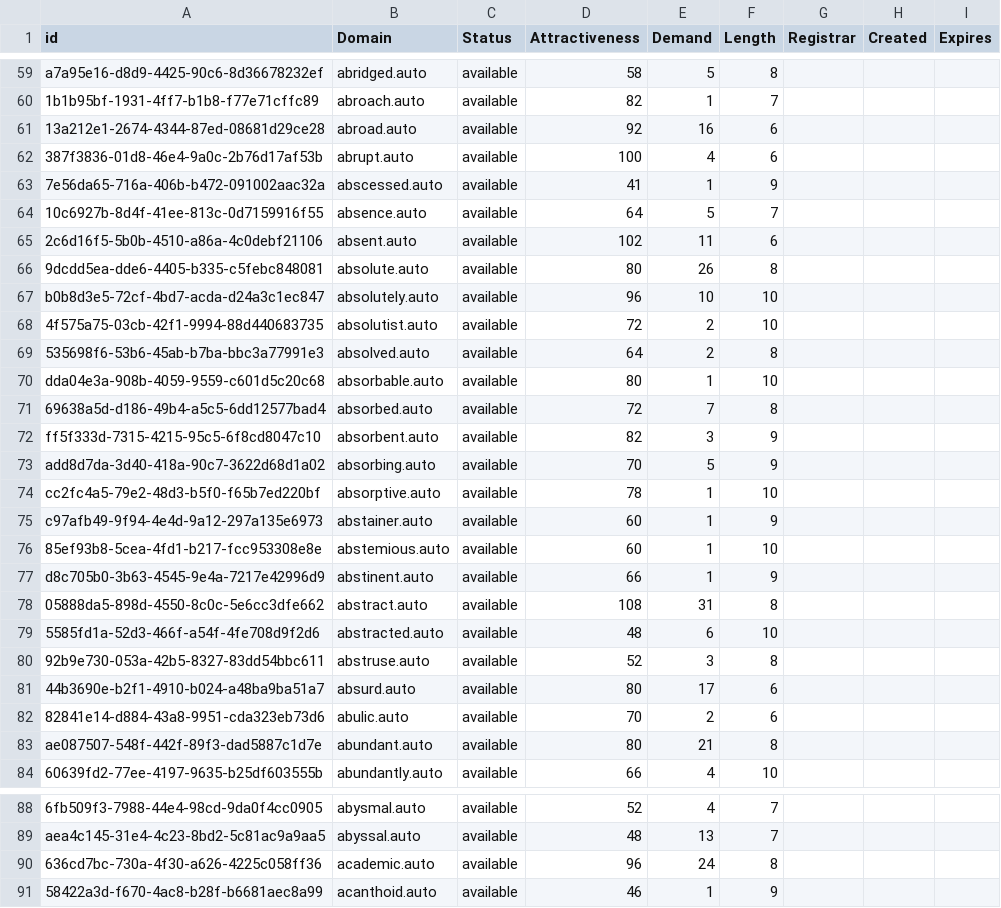
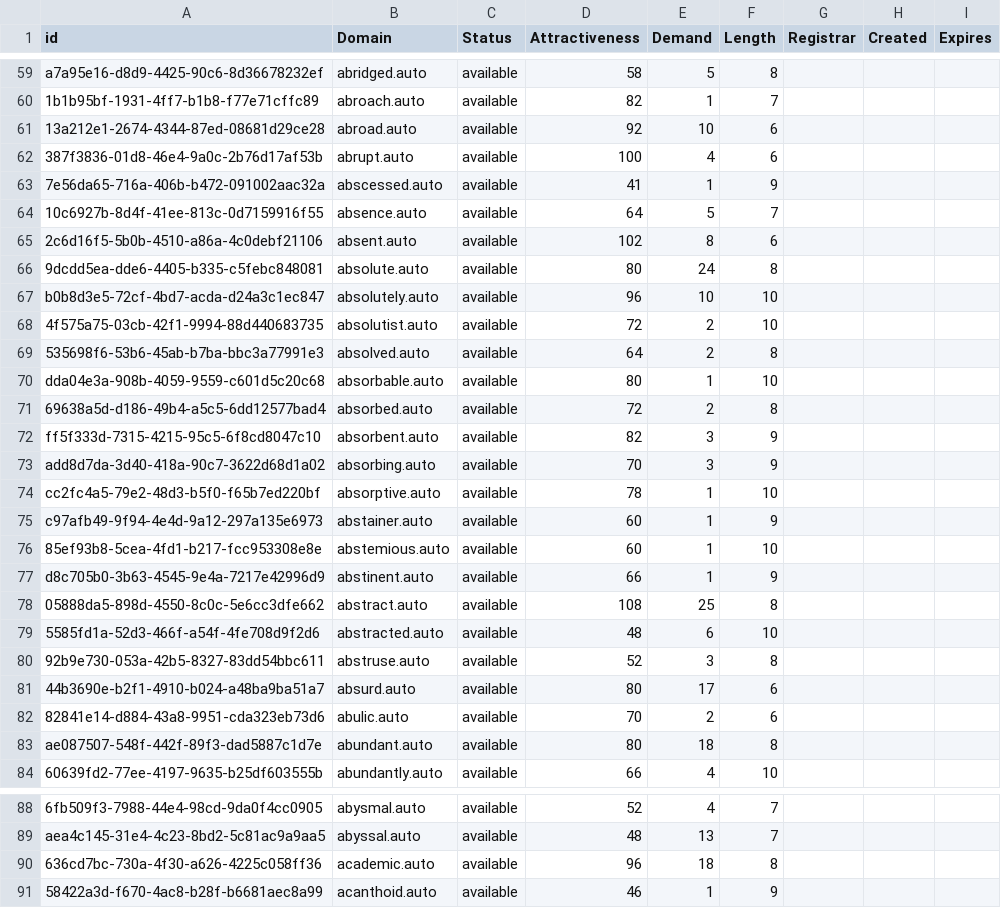
Before and after one commit to UniqueDomains/auto-oneword-domains, a CSV file: auto.csv, drawn as a sheet; only a part is shown, gaps mark what is left out; the diff covers the shown part only; the diff names each change by its address in the sheet, - before the commit and + after, or states it on an @@ line.

Commit message:
Domains update

```diff
--- a/auto.csv
+++ b/auto.csv
-E61 (Demand): 16
+E61 (Demand): 10
-E65 (Demand): 11
+E65 (Demand): 8
-E66 (Demand): 26
+E66 (Demand): 24
-E71 (Demand): 7
+E71 (Demand): 2
-E73 (Demand): 5
+E73 (Demand): 3
-E78 (Demand): 31
+E78 (Demand): 25
-E83 (Demand): 21
+E83 (Demand): 18
-E90 (Demand): 24
+E90 (Demand): 18
```
Also changed, not shown: 42 edited cells elsewhere in this file, 1 other file.
